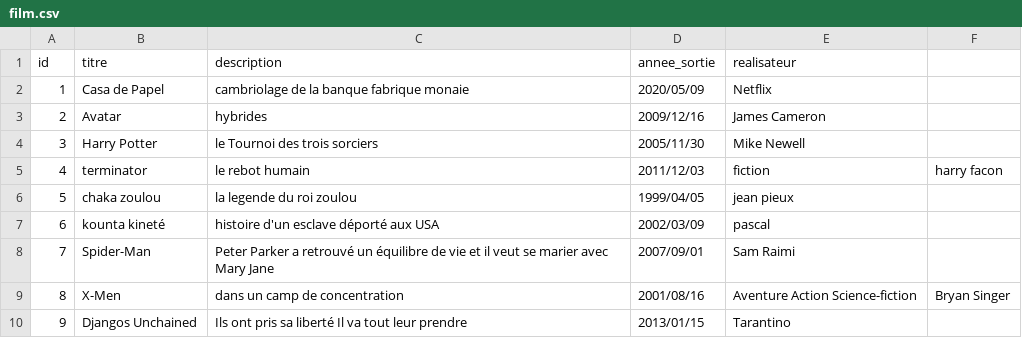
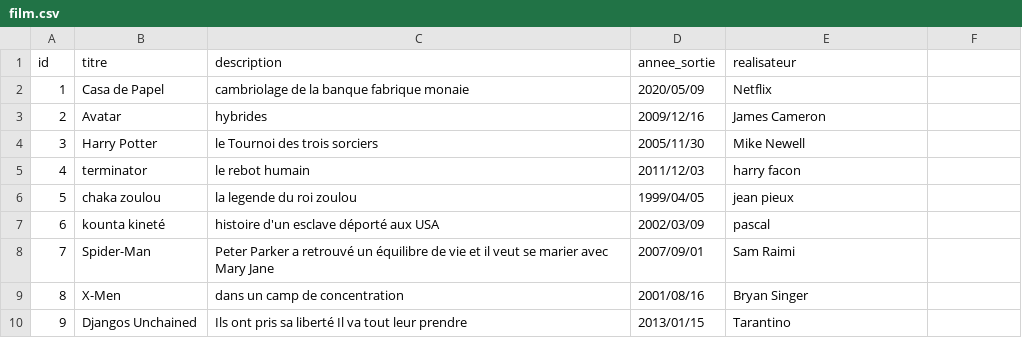
Before and after one commit to aissatouSenghor95/ANNUAIRE_FILM, a CSV file: film.csv, drawn as a sheet.

Commit message:
Update film.csv

```diff
--- a/film.csv
+++ b/film.csv
@@ -4,3 +4,3 @@ id,titre,description,annee_sortie,realisateur
 3,Harry Potter,le Tournoi des trois sorciers,2005/11/30,Mike Newell
-4,terminator,le rebot humain ,2011/12/03,fiction,harry facon
+4,terminator,le rebot humain ,2011/12/03,harry facon
 5,chaka zoulou,la legende du roi zoulou,1999/04/05,jean pieux
@@ -8,3 +8,3 @@ id,titre,description,annee_sortie,realisateur
 7,Spider-Man,Peter Parker a retrouvé un équilibre de vie et il veut se marier avec Mary Jane,2007/09/01,Sam Raimi
-8,X-Men,dans un camp de concentration,2001/08/16,Aventure Action Science-fiction,Bryan Singer
+8,X-Men,dans un camp de concentration,2001/08/16,Bryan Singer
 9,Djangos Unchained,Ils ont pris sa liberté Il va tout leur prendre,2013/01/15,Tarantino
```
